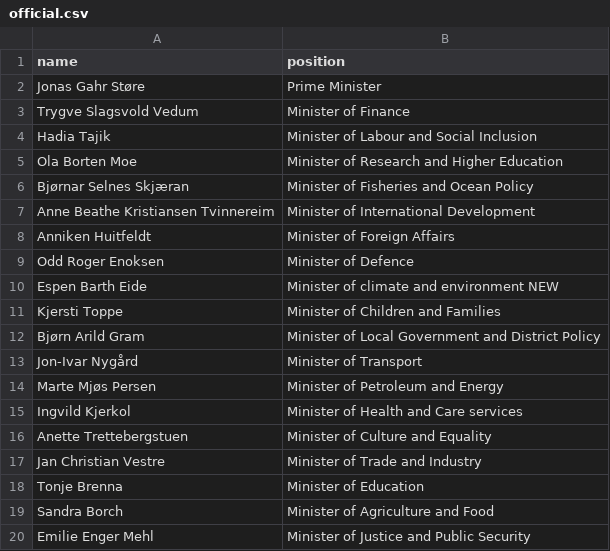
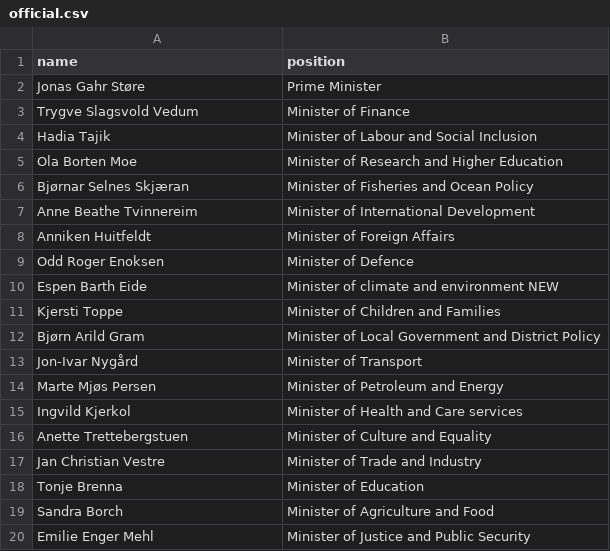
Before and after one commit to every-politician-scrapers/norway-cabinet, a CSV file: data/official.csv, drawn as a sheet.

```diff
--- a/data/official.csv
+++ b/data/official.csv
@@ -6,3 +6,3 @@ Ola Borten Moe,Minister of Research and Higher Education
 Bjørnar Selnes Skjæran,Minister of Fisheries and Ocean Policy
-Anne Beathe Kristiansen Tvinnereim,Minister of International Development
+Anne Beathe Tvinnereim,Minister of International Development
 Anniken Huitfeldt,Minister of Foreign Affairs
```
Also changed, not shown: data/wikidata.csv, 1 other file.
